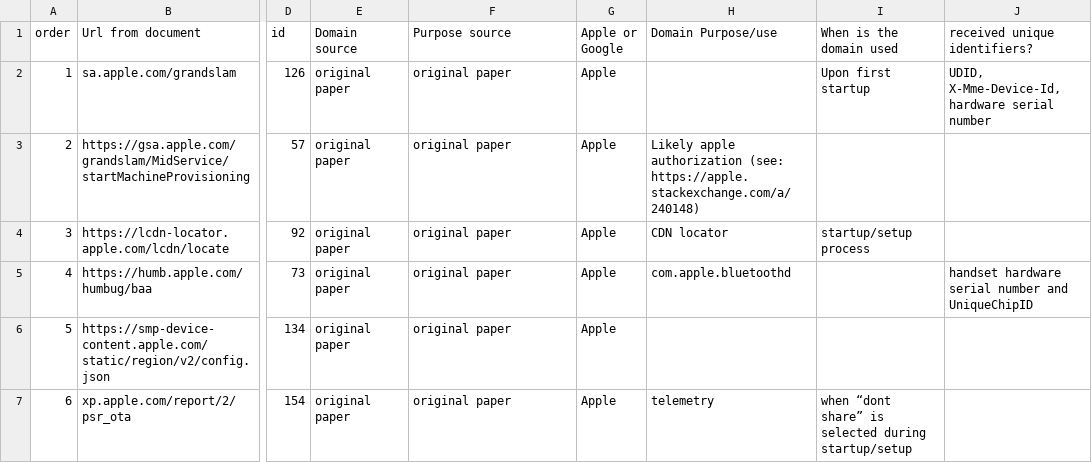
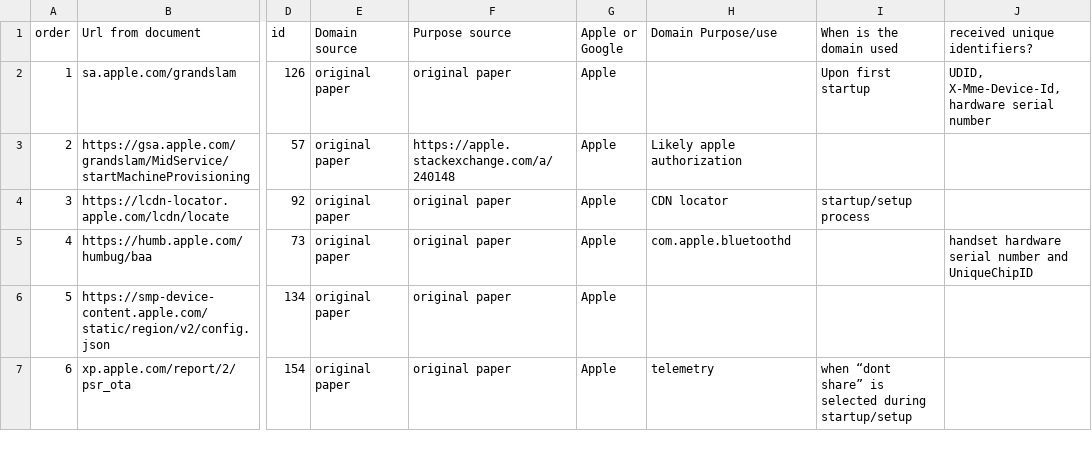
Before and after one commit to MoralCode/pihole-antitelemetry, a CSV file: domains.csv, drawn as a sheet; only a part is shown, gaps mark what is left out; the diff covers the shown part only; the diff names each change by its address in the sheet, - before the commit and + after, or states it on an @@ line.

Commit message:
move source links from purpose column to "purpose source" column

```diff
--- a/domains.csv
+++ b/domains.csv
-F3 (Purpose source): original paper
+F3 (Purpose source): https://apple.stackexchange.com/a/240148
-H3 (Domain Purpose/use): …apple authorization (see: https://apple.stackexchange.com/a/240148)
+H3 (Domain Purpose/use): …apple authorization
```
Also changed, not shown: 120 edited cells elsewhere in this file.
